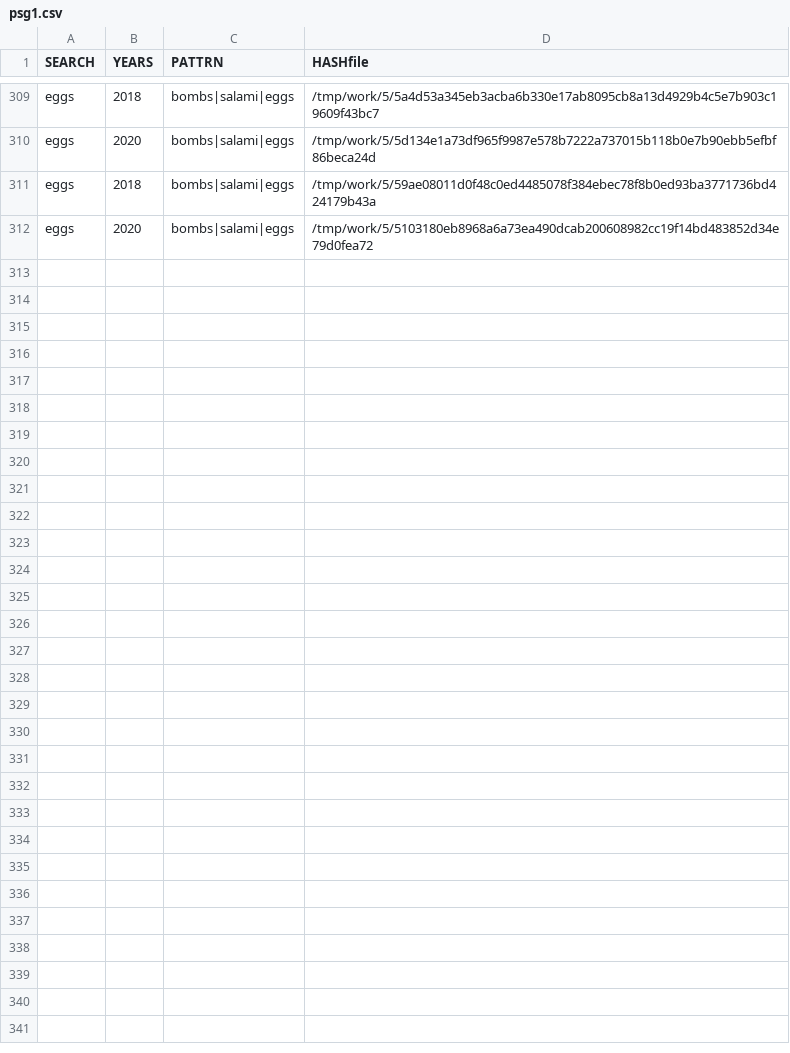
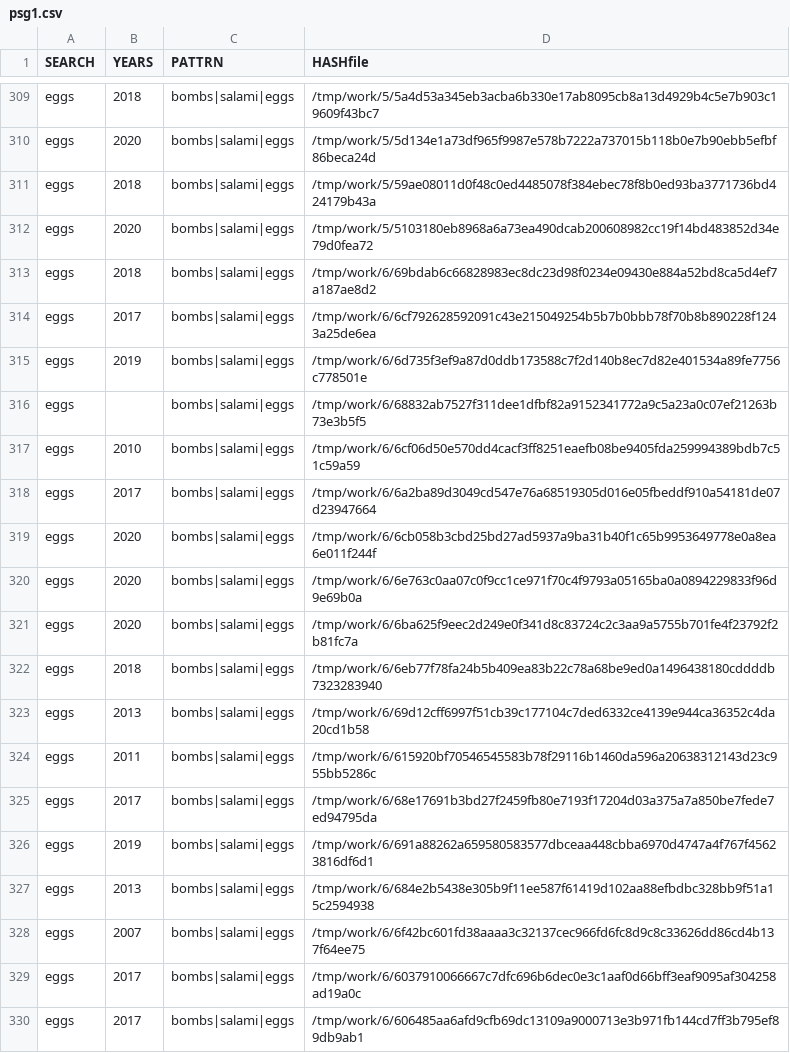
Before and after one commit to gergimentr/finder, a CSV file: results/psg1.csv, drawn as a sheet; only a part is shown, gaps mark what is left out.

Commit message:
result works

```diff
--- a/results/psg1.csv
+++ b/results/psg1.csv
@@ -312 +312,19 @@ eggs, 2018 ,bombs|salami|eggs,/tmp/work/5/59ae08011d0f48c0ed4485078f384ebec78f8b
 eggs, 2020 ,bombs|salami|eggs,/tmp/work/5/5103180eb8968a6a73ea490dcab200608982cc19f14bd483852d34e79d0fea72
+eggs, 2018 ,bombs|salami|eggs,/tmp/work/6/69bdab6c66828983ec8dc23d98f0234e09430e884a52bd8ca5d4ef7a187ae8d2
+eggs, 2017 ,bombs|salami|eggs,/tmp/work/6/6cf792628592091c43e215049254b5b7b0bbb78f70b8b890228f1243a25de6ea
+eggs, 2019 ,bombs|salami|eggs,/tmp/work/6/6d735f3ef9a87d0ddb173588c7f2d140b8ec7d82e401534a89fe7756c778501e
+eggs, ,bombs|salami|eggs,/tmp/work/6/68832ab7527f311dee1dfbf82a9152341772a9c5a23a0c07ef21263b73e3b5f5
+eggs, 2010 ,bombs|salami|eggs,/tmp/work/6/6cf06d50e570dd4cacf3ff8251eaefb08be9405fda259994389bdb7c51c59a59
+eggs, 2017 ,bombs|salami|eggs,/tmp/work/6/6a2ba89d3049cd547e76a68519305d016e05fbeddf910a54181de07d23947664
+eggs, 2020 ,bombs|salami|eggs,/tmp/work/6/6cb058b3cbd25bd27ad5937a9ba31b40f1c65b9953649778e0a8ea6e011f244f
+eggs, 2020 ,bombs|salami|eggs,/tmp/work/6/6e763c0aa07c0f9cc1ce971f70c4f9793a05165ba0a0894229833f96d9e69b0a
+eggs, 2020 ,bombs|salami|eggs,/tmp/work/6/6ba625f9eec2d249e0f341d8c83724c2c3aa9a5755b701fe4f23792f2b81fc7a
+eggs, 2018 ,bombs|salami|eggs,/tmp/work/6/6eb77f78fa24b5b409ea83b22c78a68be9ed0a1496438180cddddb7323283940
+eggs, 2013 ,bombs|salami|eggs,/tmp/work/6/69d12cff6997f51cb39c177104c7ded6332ce4139e944ca36352c4da20cd1b58
+eggs, 2011 ,bombs|salami|eggs,/tmp/work/6/615920bf70546545583b78f29116b1460da596a20638312143d23c955bb5286c
+eggs, 2017 ,bombs|salami|eggs,/tmp/work/6/68e17691b3bd27f2459fb80e7193f17204d03a375a7a850be7fede7ed94795da
+eggs, 2019 ,bombs|salami|eggs,/tmp/work/6/691a88262a659580583577dbceaa448cbba6970d4747a4f767f45623816df6d1
+eggs, 2013 ,bombs|salami|eggs,/tmp/work/6/684e2b5438e305b9f11ee587f61419d102aa88efbdbc328bb9f51a15c2594938
+eggs, 2007 ,bombs|salami|eggs,/tmp/work/6/6f42bc601fd38aaaa3c32137cec966fd6fc8d9c8c33626dd86cd4b137f64ee75
+eggs, 2017 ,bombs|salami|eggs,/tmp/work/6/6037910066667c7dfc696b6dec0e3c1aaf0d66bff3eaf9095af304258ad19a0c
+eggs, 2017 ,bombs|salami|eggs,/tmp/work/6/606485aa6afd9cfb69dc13109a9000713e3b971fb144cd7ff3b795ef89db9ab1
```
Also changed, not shown: results/psg2.csv, 8 other files.
